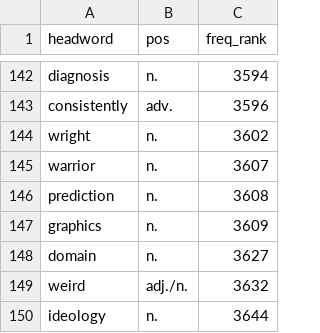
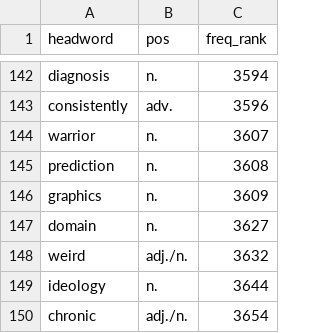
Before and after one commit to aaronliudream/learn-fluent-easy, a CSV file: scripts/vocab/data/toefl.csv, drawn as a sheet; only a part is shown, gaps mark what is left out; the shorter side is filled out with more unchanged rows.

Commit message:
feat(vocab): 198词内容齐(594例句)+剔wright+九闸门文档同步

```diff
--- a/scripts/vocab/data/toefl.csv
+++ b/scripts/vocab/data/toefl.csv
@@ -143,3 +143,2 @@ diagnosis,n.,3594
 consistently,adv.,3596
-wright,n.,3602
 warrior,n.,3607
```
Also changed, not shown: 9 other files.
